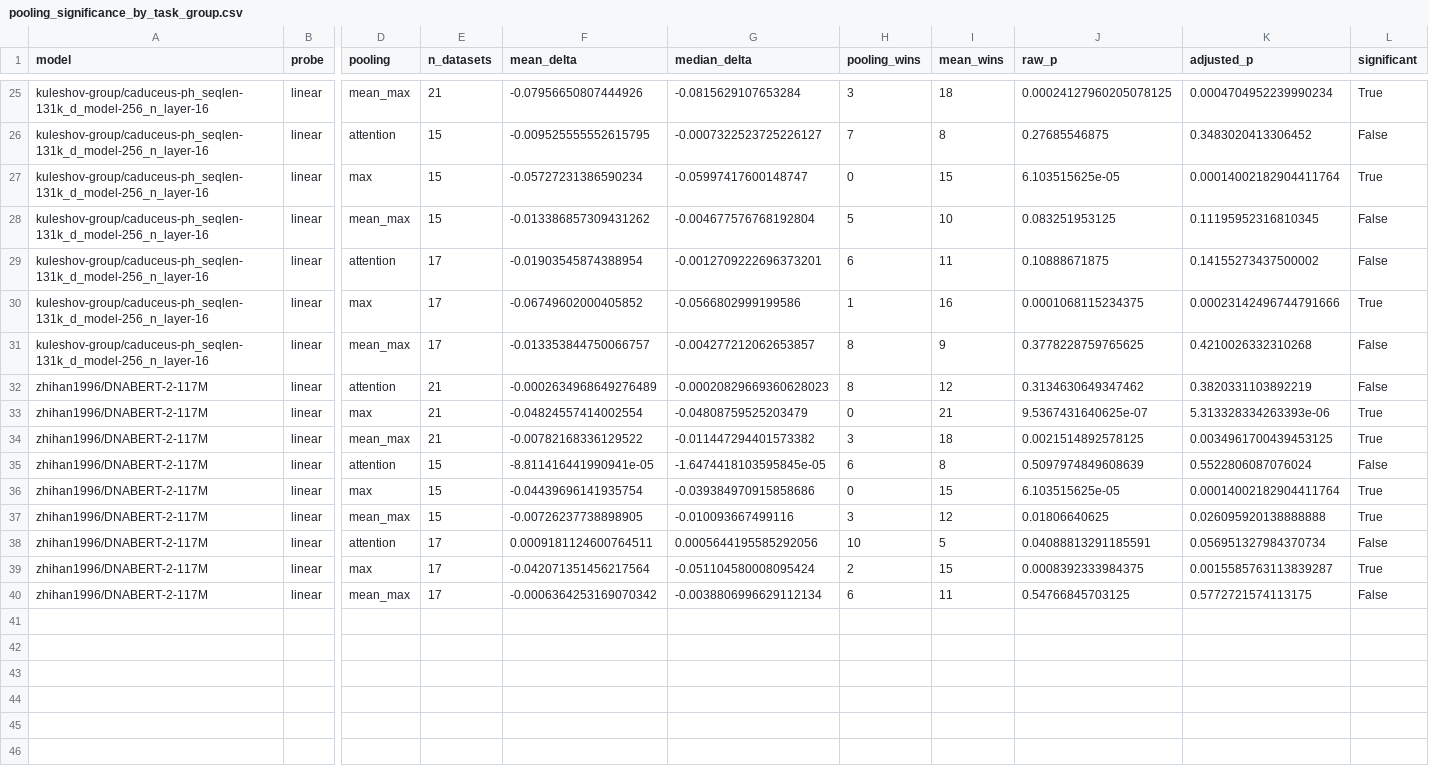
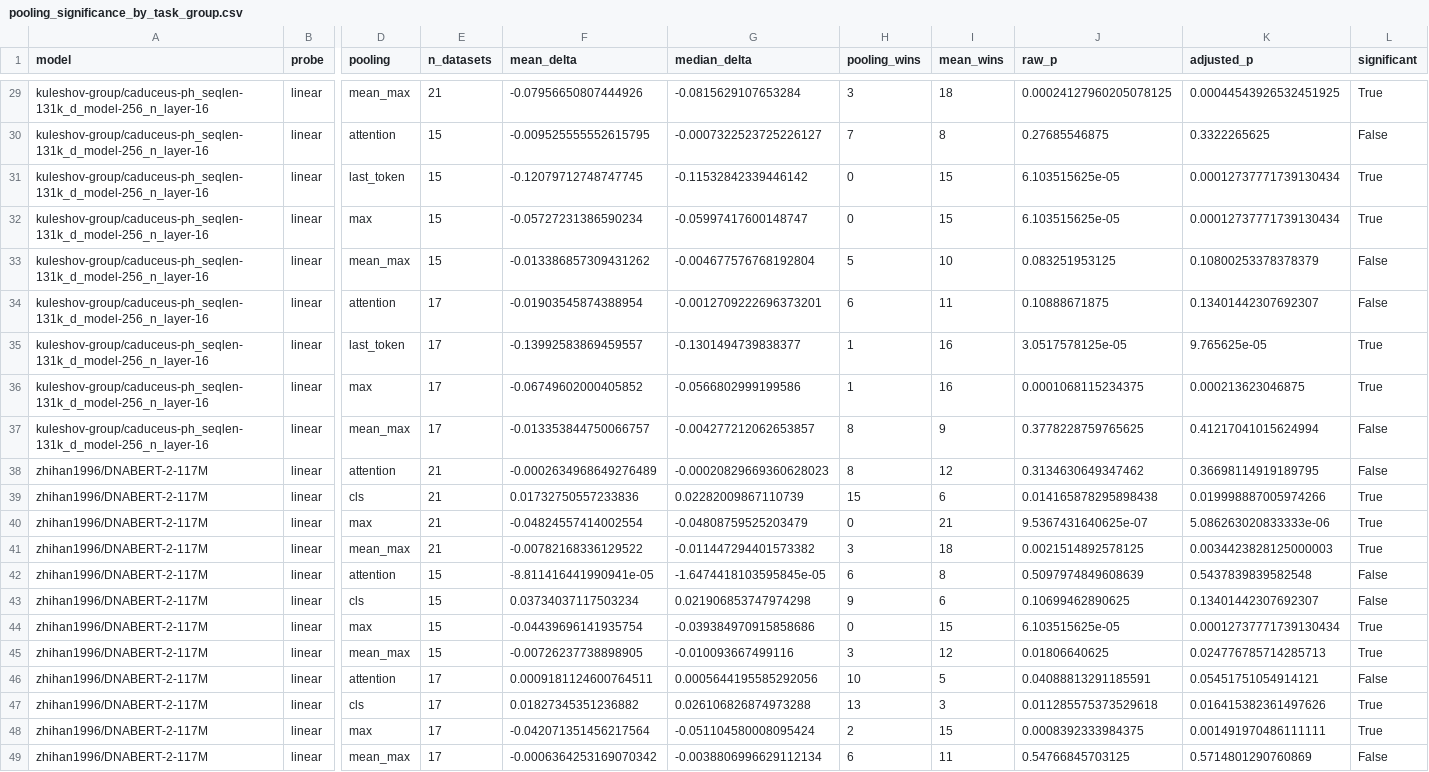
Before and after one commit to vincenzocivale/genome-cgr-embedding, a CSV file: results/rebuttal/E5_pooling/pooling_significance_by_task_group.csv, drawn as a sheet; only a part is shown, gaps mark what is left out; addresses are those after the commit; rows hold the shown columns only; the diff covers the shown part only; the diff names each change by its address in the sheet, - before the commit and + after, or states it on an @@ line.

```diff
--- a/results/rebuttal/E5_pooling/pooling_significance_by_task_group.csv
+++ b/results/rebuttal/E5_pooling/pooling_significance_by_task_group.csv
-K29 (adjusted_p): 0.0004704952239990234
+K29 (adjusted_p): 0.00044543926532451925
-K30 (adjusted_p): 0.3483020413306452
+K30 (adjusted_p): 0.3322265625
+row 31: kuleshov-group/caduceus-ph_seqlen-131k_d_model-256_n_layer-16 | linear | last_token | 15 | -0.12079712748747745 | -0.11532842339446142 | 0 | 15 | 6.103515625e-05 | 0.00012737771739130434 | True
-K32 (adjusted_p): 0.00014002182904411764
+K32 (adjusted_p): 0.00012737771739130434
-K33 (adjusted_p): 0.11195952316810345
+K33 (adjusted_p): 0.10800253378378379
-K34 (adjusted_p): 0.14155273437500002
+K34 (adjusted_p): 0.13401442307692307
+row 35: kuleshov-group/caduceus-ph_seqlen-131k_d_model-256_n_layer-16 | linear | last_token | 17 | -0.13992583869459557 | -0.1301494739838377 | 1 | 16 | 3.0517578125e-05 | 9.765625e-05 | True
-K36 (adjusted_p): 0.00023142496744791666
+K36 (adjusted_p): 0.000213623046875
-K37 (adjusted_p): 0.4210026332310268
+K37 (adjusted_p): 0.41217041015624994
-K38 (adjusted_p): 0.3820331103892219
+K38 (adjusted_p): 0.36698114919189795
+row 39: zhihan1996/DNABERT-2-117M | linear | cls | 21 | 0.01732750557233836 | 0.02282009867110739 | 15 | 6 | 0.014165878295898438 | 0.019998887005974266 | True
-K40 (adjusted_p): 5.313328334263393e-06
+K40 (adjusted_p): 5.086263020833333e-06
-K41 (adjusted_p): 0.0034961700439453125
+K41 (adjusted_p): 0.0034423828125000003
-K42 (adjusted_p): 0.5522806087076024
+K42 (adjusted_p): 0.5437839839582548
+row 43: zhihan1996/DNABERT-2-117M | linear | cls | 15 | 0.03734037117503234 | 0.021906853747974298 | 9 | 6 | 0.10699462890625 | 0.13401442307692307 | False
-K44 (adjusted_p): 0.00014002182904411764
+K44 (adjusted_p): 0.00012737771739130434
-K45 (adjusted_p): 0.026095920138888888
+K45 (adjusted_p): 0.024776785714285713
-K46 (adjusted_p): 0.056951327984370734
+K46 (adjusted_p): 0.05451751054914121
+row 47: zhihan1996/DNABERT-2-117M | linear | cls | 17 | 0.01827345351236882 | 0.026106826874973288 | 13 | 3 | 0.011285575373529618 | 0.016415382361497626 | True
-K48 (adjusted_p): 0.0015585763113839287
+K48 (adjusted_p): 0.001491970486111111
-K49 (adjusted_p): 0.5772721574113175
+K49 (adjusted_p): 0.5714801290760869
```
Also changed, not shown: 4 added rows and 24 edited cells elsewhere in this file, results/rebuttal/E5_pooling/best_pooling_by_model.csv, results/rebuttal/E5_pooling/best_pooling_by_task.csv, 7 other files.
